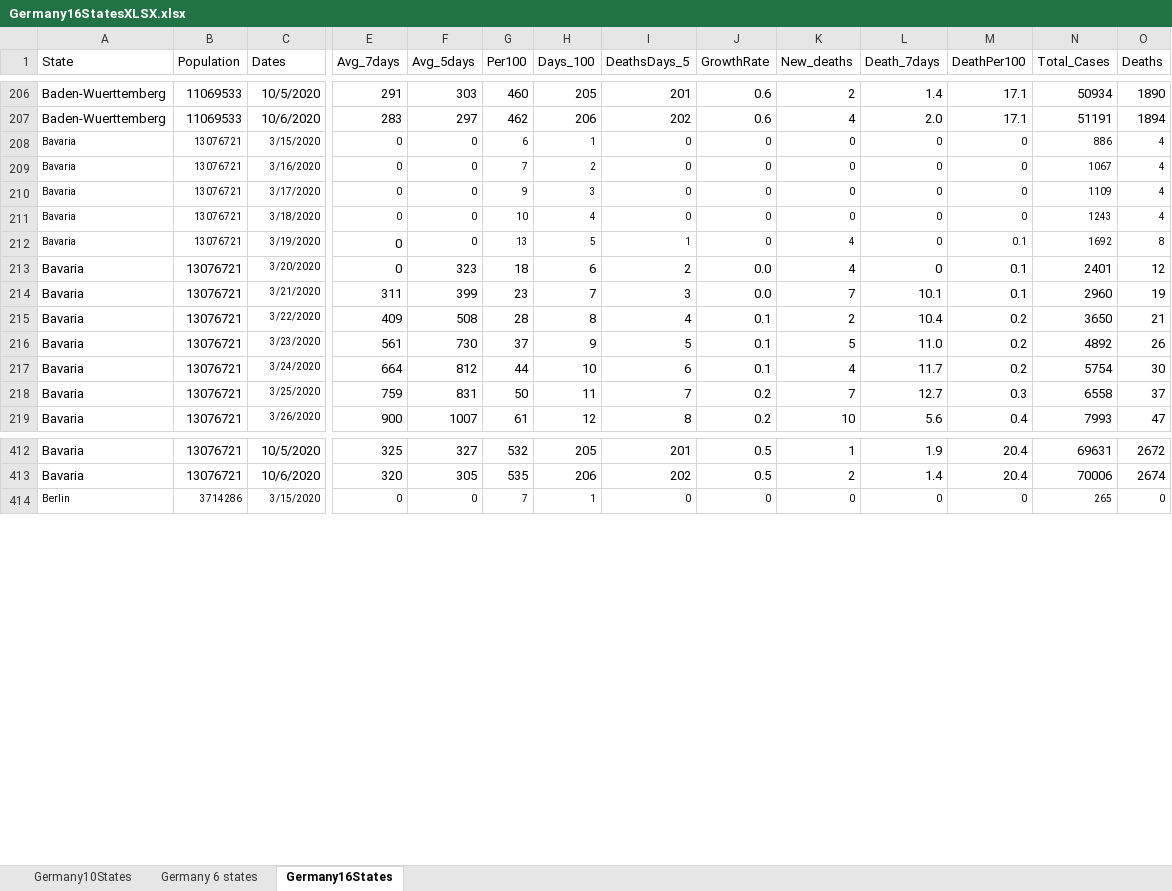
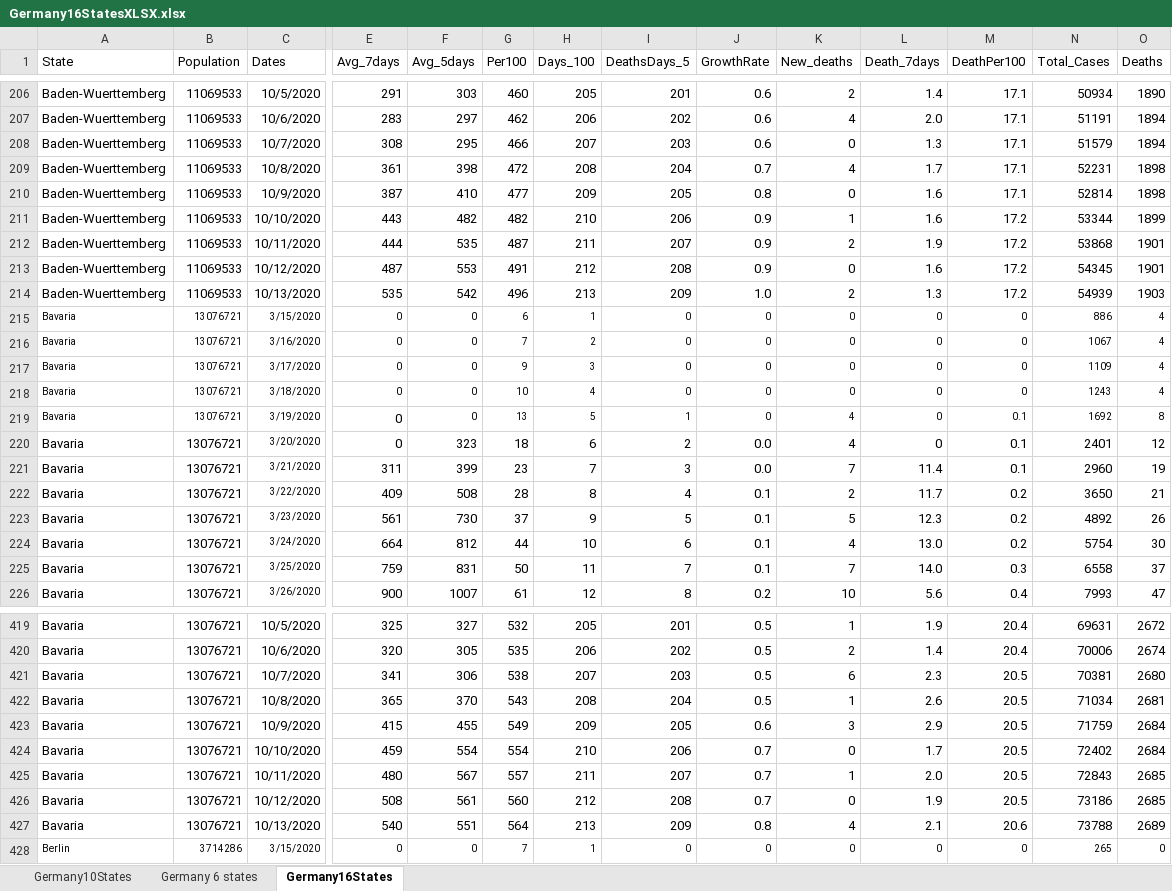
Before and after one commit to nyyubio/First_Website, an Excel workbook: public/data/Germany16StatesXLSX.xlsx, sheet Germany16States, drawn as a sheet; only a part is shown, gaps mark what is left out; values as stored, in another font and other column widths than the file's, no borders; addresses are those after the commit; rows hold the shown columns only; the diff covers the shown part only; the diff names each change by its address in the sheet, - before the commit and + after, or states it on an @@ line.

Commit message:
October 13 update
- Updated All Germany data
- Updated German states data

```diff
--- a/public/data/Germany16StatesXLSX.xlsx (sheet Germany16States)
+++ b/public/data/Germany16StatesXLSX.xlsx (sheet Germany16States)
+row 208: Baden-Wuerttemberg | 11069533 | 10/7/2020 | 308 | 295 | 466 | 207 | 203 | 0.6 | 0 | 1.3 | 17.1 | 51579 | 1894
+row 209: Baden-Wuerttemberg | 11069533 | 10/8/2020 | 361 | 398 | 472 | 208 | 204 | 0.7 | 4 | 1.7 | 17.1 | 52231 | 1898
+row 210: Baden-Wuerttemberg | 11069533 | 10/9/2020 | 387 | 410 | 477 | 209 | 205 | 0.8 | 0 | 1.6 | 17.1 | 52814 | 1898
+row 211: Baden-Wuerttemberg | 11069533 | 10/10/2020 | 443 | 482 | 482 | 210 | 206 | 0.9 | 1 | 1.6 | 17.2 | 53344 | 1899
+row 212: Baden-Wuerttemberg | 11069533 | 10/11/2020 | 444 | 535 | 487 | 211 | 207 | 0.9 | 2 | 1.9 | 17.2 | 53868 | 1901
+row 213: Baden-Wuerttemberg | 11069533 | 10/12/2020 | 487 | 553 | 491 | 212 | 208 | 0.9 | 0 | 1.6 | 17.2 | 54345 | 1901
+row 214: Baden-Wuerttemberg | 11069533 | 10/13/2020 | 535 | 542 | 496 | 213 | 209 | 1.0 | 2 | 1.3 | 17.2 | 54939 | 1903
-L221 (Death_7days): 10.1
+L221 (Death_7days): 11.4
-L222 (Death_7days): 10.4
+L222 (Death_7days): 11.7
-L223 (Death_7days): 11.0
+L223 (Death_7days): 12.3
-L224 (Death_7days): 11.7
+L224 (Death_7days): 13.0
-J225 (GrowthRate): 0.2
+J225 (GrowthRate): 0.1
-L225 (Death_7days): 12.7
+L225 (Death_7days): 14.0
+row 421: Bavaria | 13076721 | 10/7/2020 | 341 | 306 | 538 | 207 | 203 | 0.5 | 6 | 2.3 | 20.5 | 70381 | 2680
+row 422: Bavaria | 13076721 | 10/8/2020 | 365 | 370 | 543 | 208 | 204 | 0.5 | 1 | 2.6 | 20.5 | 71034 | 2681
+row 423: Bavaria | 13076721 | 10/9/2020 | 415 | 455 | 549 | 209 | 205 | 0.6 | 3 | 2.9 | 20.5 | 71759 | 2684
+row 424: Bavaria | 13076721 | 10/10/2020 | 459 | 554 | 554 | 210 | 206 | 0.7 | 0 | 1.7 | 20.5 | 72402 | 2684
+row 425: Bavaria | 13076721 | 10/11/2020 | 480 | 567 | 557 | 211 | 207 | 0.7 | 1 | 2.0 | 20.5 | 72843 | 2685
+row 426: Bavaria | 13076721 | 10/12/2020 | 508 | 561 | 560 | 212 | 208 | 0.7 | 0 | 1.9 | 20.5 | 73186 | 2685
+row 427: Bavaria | 13076721 | 10/13/2020 | 540 | 551 | 564 | 213 | 209 | 0.8 | 4 | 2.1 | 20.6 | 73788 | 2689
```
Also changed, not shown: 97 added rows and 5 edited cells elsewhere in this sheet, formulas that keep their value, static/data/Germany16StatesXLSX.xlsx, 58 other files.
